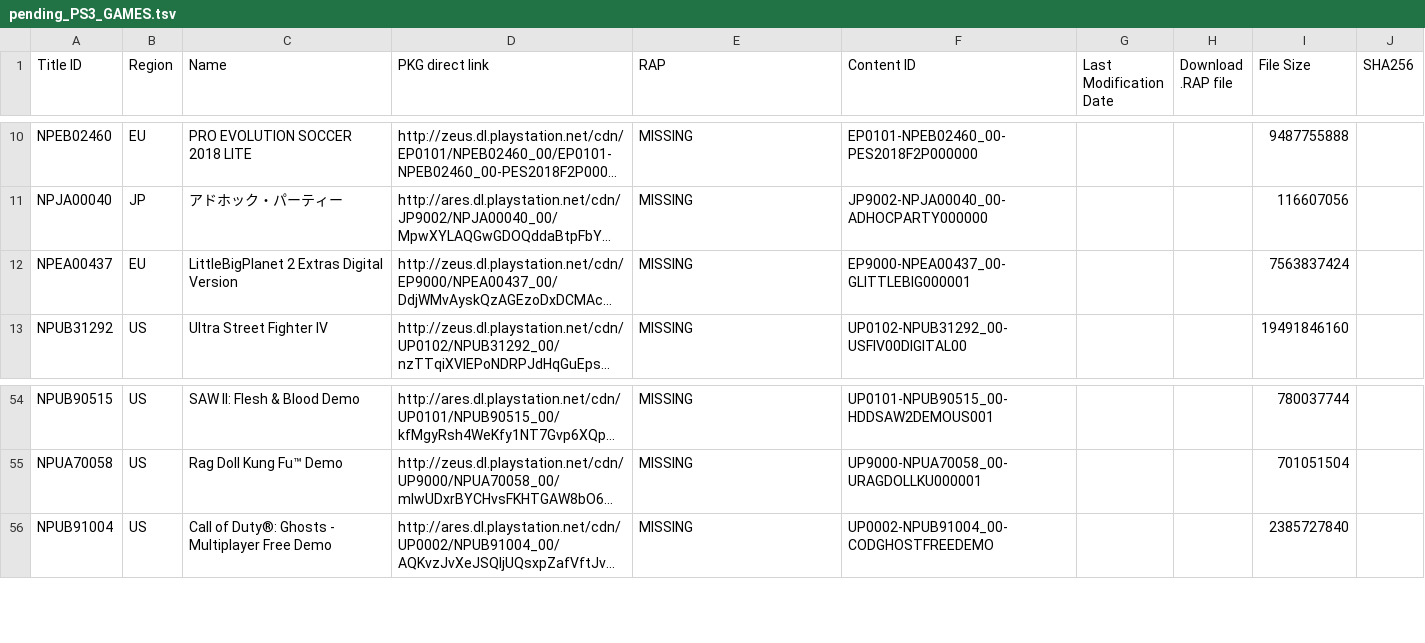
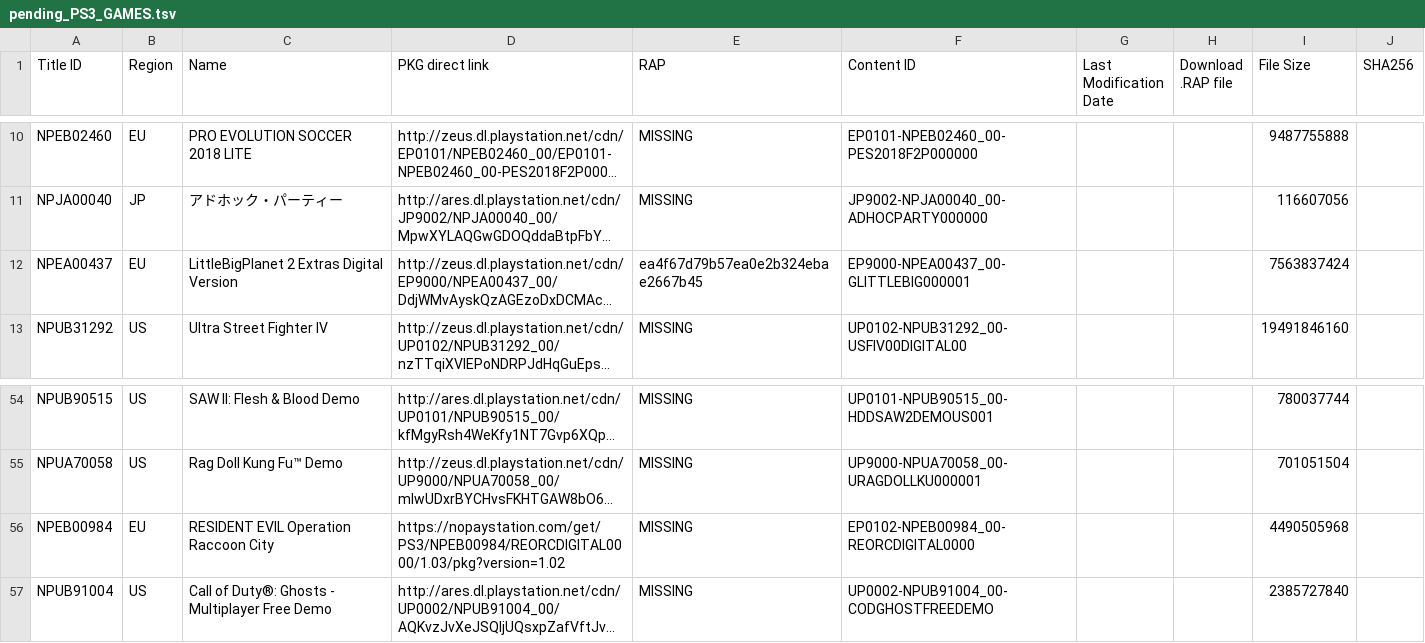
Before and after one commit to jy95/pkgi-ps3-nopaystation, a TSV file: input/pending_PS3_GAMES.tsv, drawn as a sheet; only a part is shown, gaps mark what is left out; long unchanged cells end in …; the diff names each change by its address in the sheet, - before the commit and + after, or states it on an @@ line.

```diff
--- a/input/pending_PS3_GAMES.tsv
+++ b/input/pending_PS3_GAMES.tsv
-E12 (RAP): MISSING
+E12 (RAP): ea4f67d79b57ea0e2b324ebae2667b45
+row 56: NPEB00984 | EU | RESIDENT EVIL Operation Raccoon City | https://nopaystation.com/get/PS3/NPEB00984/REORCDIGITAL0000/1.03/pkg?version=1.02 | MISSING | EP0102-NPEB00984_00-REORCDIGITAL0000 |  |  | 4490505968
```
Also changed, not shown: input/pending_PS3_AVATARS.tsv, input/pending_PS3_THEMES.tsv, 4 other files.
